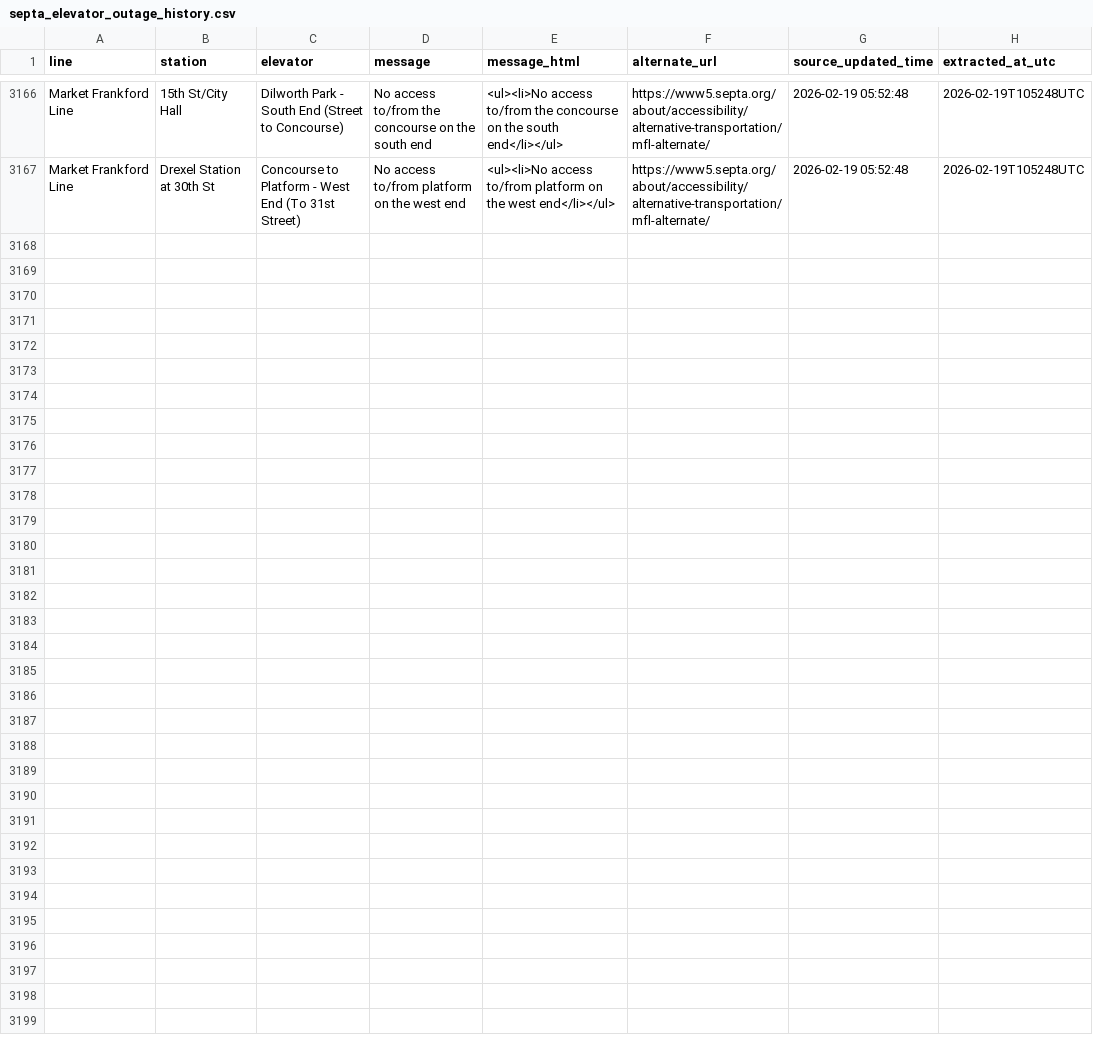
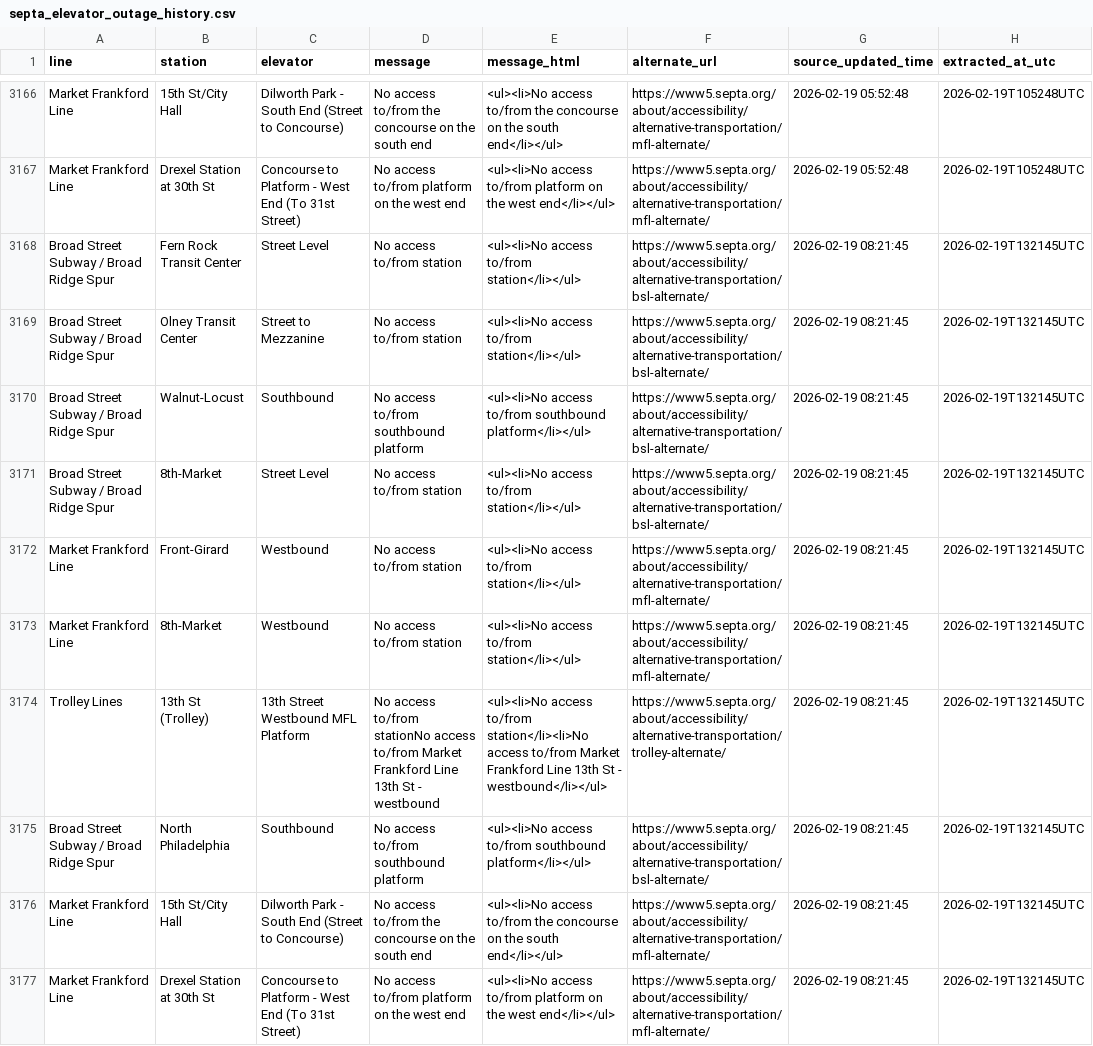
Before and after one commit to anyamemensah/data-archive, a CSV file: data/septa_elevator_outages/septa_elevator_outage_history.csv, drawn as a sheet; only a part is shown, gaps mark what is left out; the diff names each change by its address in the sheet, - before the commit and + after, or states it on an @@ line.

```diff
--- a/data/septa_elevator_outages/septa_elevator_outage_history.csv
+++ b/data/septa_elevator_outages/septa_elevator_outage_history.csv
+row 3168: Broad Street Subway / Broad Ridge Spur | Fern Rock Transit Center | Street Level | No access to/from station | <ul><li>No access to/from station</li></ul> | https://www5.septa.org/about/accessibility/alternative-transportation/bsl-alternate/ | 2026-02-19 08:21:45 | 2026-02-19T132145UTC
+row 3169: Broad Street Subway / Broad Ridge Spur | Olney Transit Center | Street to Mezzanine | No access to/from station | <ul><li>No access to/from station</li></ul> | https://www5.septa.org/about/accessibility/alternative-transportation/bsl-alternate/ | 2026-02-19 08:21:45 | 2026-02-19T132145UTC
+row 3170: Broad Street Subway / Broad Ridge Spur | Walnut-Locust | Southbound | No access to/from southbound platform | <ul><li>No access to/from southbound platform</li></ul> | https://www5.septa.org/about/accessibility/alternative-transportation/bsl-alternate/ | 2026-02-19 08:21:45 | 2026-02-19T132145UTC
+row 3171: Broad Street Subway / Broad Ridge Spur | 8th-Market | Street Level | No access to/from station | <ul><li>No access to/from station</li></ul> | https://www5.septa.org/about/accessibility/alternative-transportation/bsl-alternate/ | 2026-02-19 08:21:45 | 2026-02-19T132145UTC
+row 3172: Market Frankford Line | Front-Girard | Westbound | No access to/from station | <ul><li>No access to/from station</li></ul> | https://www5.septa.org/about/accessibility/alternative-transportation/mfl-alternate/ | 2026-02-19 08:21:45 | 2026-02-19T132145UTC
+row 3173: Market Frankford Line | 8th-Market | Westbound | No access to/from station | <ul><li>No access to/from station</li></ul> | https://www5.septa.org/about/accessibility/alternative-transportation/mfl-alternate/ | 2026-02-19 08:21:45 | 2026-02-19T132145UTC
+row 3174: Trolley Lines | 13th St (Trolley) | 13th Street Westbound MFL Platform | No access to/from stationNo access to/from Market Frankford Line 13th St - westbound | <ul><li>No access to/from station</li><li>No access to/from Market Frankford Line 13th St - westbound</li></ul> | https://www5.septa.org/about/accessibility/alternative-transportation/trolley-alternate/ | 2026-02-19 08:21:45 | 2026-02-19T132145UTC
+row 3175: Broad Street Subway / Broad Ridge Spur | North Philadelphia | Southbound | No access to/from southbound platform | <ul><li>No access to/from southbound platform</li></ul> | https://www5.septa.org/about/accessibility/alternative-transportation/bsl-alternate/ | 2026-02-19 08:21:45 | 2026-02-19T132145UTC
+row 3176: Market Frankford Line | 15th St/City Hall | Dilworth Park - South End (Street to Concourse) | No access to/from the concourse on the south end | <ul><li>No access to/from the concourse on the south end</li></ul> | https://www5.septa.org/about/accessibility/alternative-transportation/mfl-alternate/ | 2026-02-19 08:21:45 | 2026-02-19T132145UTC
+row 3177: Market Frankford Line | Drexel Station at 30th St | Concourse to Platform - West End (To 31st Street) | No access to/from platform on the west end | <ul><li>No access to/from platform on the west end</li></ul> | https://www5.septa.org/about/accessibility/alternative-transportation/mfl-alternate/ | 2026-02-19 08:21:45 | 2026-02-19T132145UTC
```
